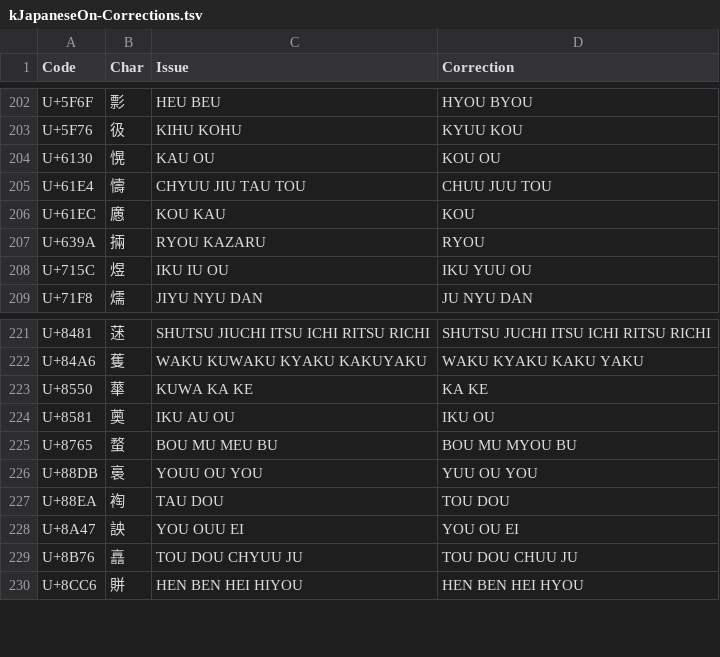
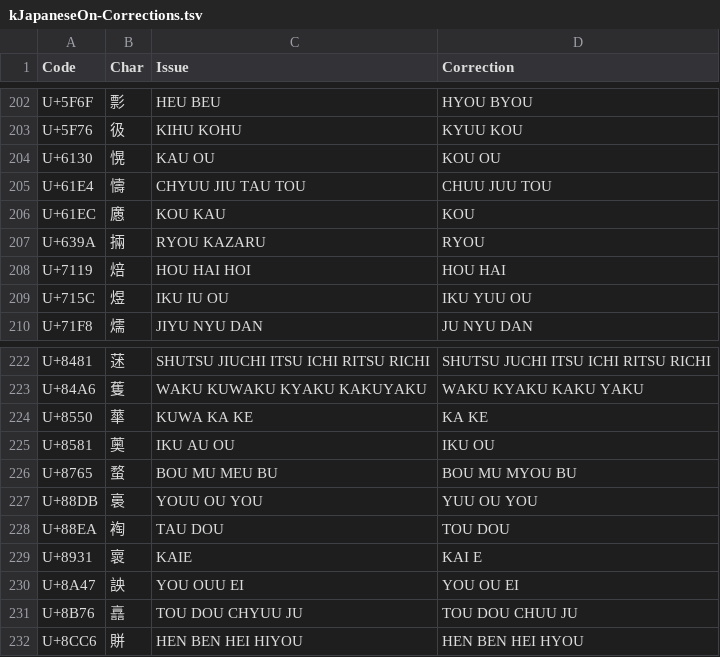
Before and after one commit to tonton-pixel/Unihan-kJapaneseKun-kJapaneseOn-Error-Report, a TSV file: kJapaneseOn-Corrections.tsv, drawn as a sheet; only a part is shown, gaps mark what is left out.

```diff
--- a/kJapaneseOn-Corrections.tsv
+++ b/kJapaneseOn-Corrections.tsv
@@ -207,2 +207,3 @@ U+61EC	懬	KOU KAU	KOU
 U+639A	掚	RYOU KAZARU	RYOU
+U+7119	焙	HOU HAI HOI	HOU HAI
 U+715C	煜	IKU IU OU	IKU YUU OU
@@ -227,2 +228,3 @@ U+88DB	裛	YOUU OU YOU	YUU OU YOU
 U+88EA	裪	TAU DOU	TOU DOU
+U+8931	褱	KAIE	KAI E
 U+8A47	詇	YOU OUU EI	YOU OU EI
```
Also changed, not shown: kJapaneseKun-Corrections.tsv, 4 other files.
